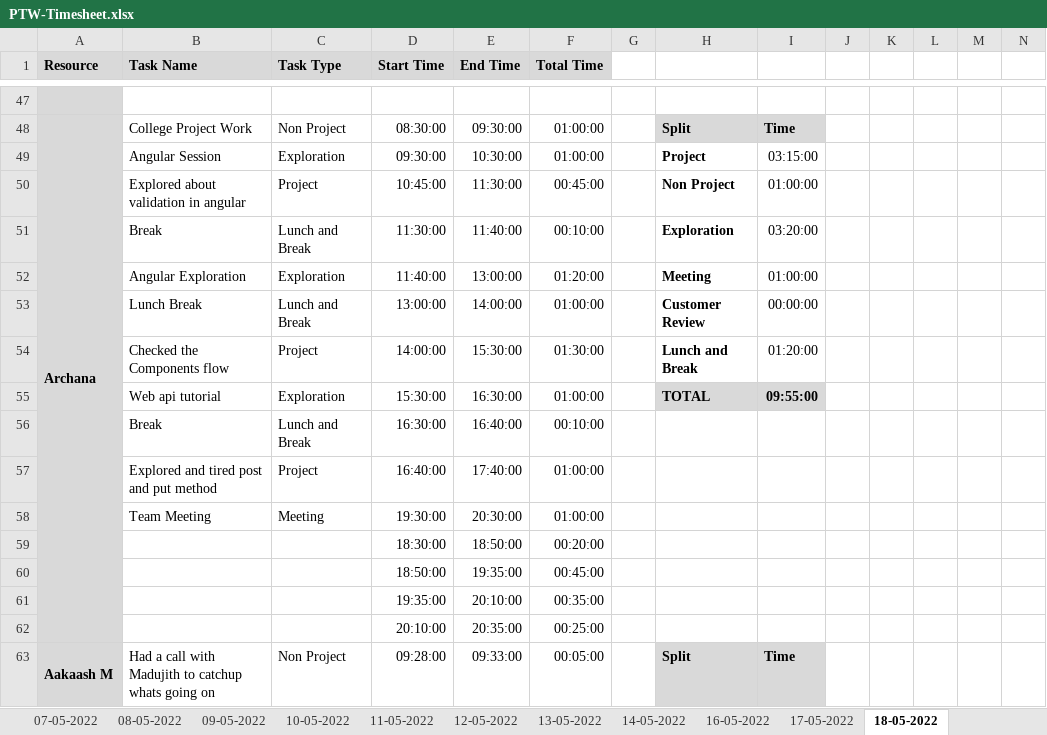
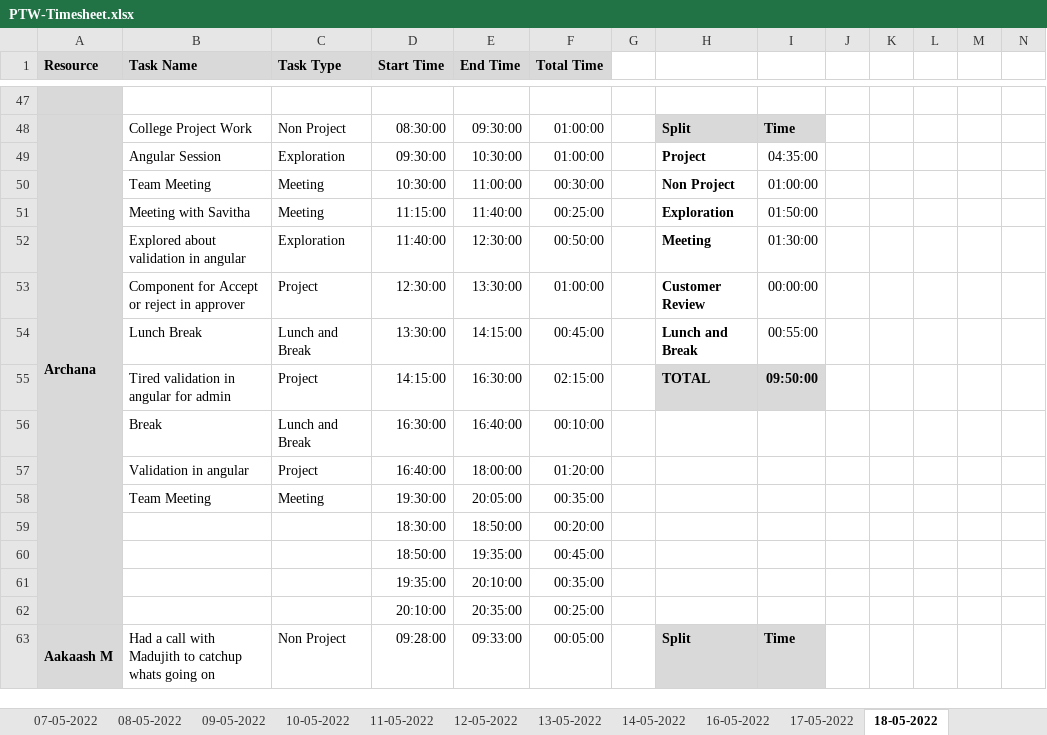
Before and after one commit to Tenacious-Org/Project-A5, an Excel workbook: Process/Timesheet/PTW-Timesheet.xlsx, sheet 18-05-2022, drawn as a sheet; only a part is shown, gaps mark what is left out; values as stored, in another font and other column widths than the file's, no borders; conditional formats not drawn; removed rows and columns are numbered as before the commit, all else as after; rows hold the shown columns only; the diff covers the shown part only; the diff names each change by its address in the sheet, - before the commit and + after, or states it on an @@ line.

Commit message:
updated timesheet

```diff
--- a/Process/Timesheet/PTW-Timesheet.xlsx (sheet 18-05-2022)
+++ b/Process/Timesheet/PTW-Timesheet.xlsx (sheet 18-05-2022)
-I49: 03:15:00
+I49: 04:35:00
-row 50:  | Explored about validation in angular | Project | 10:45:00 | 11:30:00 | 00:45:00 |  | Non Project | 01:00:00
-row 51:  | Break | Lunch and Break | 11:30:00 | 11:40:00 | 00:10:00 |  | Exploration | 03:20:00
+row 50:  | Team Meeting | Meeting | 10:30:00 | 11:00:00 | 00:30:00 |  | Non Project | 01:00:00
+row 51:  | Meeting with Savitha | Meeting | 11:15:00 | 11:40:00 | 00:25:00 |  | Exploration | 01:50:00
-B52 (Task Name): Angular Exploration
+B52 (Task Name): Explored about validation in angular
-E52 (End Time): 13:00:00
+E52 (End Time): 12:30:00
-F52 (Total Time): 01:20:00
+F52 (Total Time): 00:50:00
-I52: 01:00:00
+I52: 01:30:00
-B53 (Task Name): Lunch Break
+B53 (Task Name): Component for Accept or reject in approver
-C53 (Task Type): Lunch and Break
+C53 (Task Type): Project
-D53 (Start Time): 13:00:00
+D53 (Start Time): 12:30:00
-E53 (End Time): 14:00:00
+E53 (End Time): 13:30:00
-row 54:  | Checked the Components flow | Project | 14:00:00 | 15:30:00 | 01:30:00 |  | Lunch and Break | 01:20:00
+row 54:  | Lunch Break | Lunch and Break | 13:30:00 | 14:15:00 | 00:45:00 |  | Lunch and Break | 00:55:00
-B55 (Task Name): Web api tutorial
+B55 (Task Name): Tired validation in angular for admin
-C55 (Task Type): Exploration
+C55 (Task Type): Project
-D55 (Start Time): 15:30:00
+D55 (Start Time): 14:15:00
-F55 (Total Time): 01:00:00
+F55 (Total Time): 02:15:00
-I55: 09:55:00
+I55: 09:50:00
-B57 (Task Name): Explored and tired post and put method
+B57 (Task Name): Validation in angular
-E57 (End Time): 17:40:00
+E57 (End Time): 18:00:00
-F57 (Total Time): 01:00:00
+F57 (Total Time): 01:20:00
-E58 (End Time): 20:30:00
+E58 (End Time): 20:05:00
-F58 (Total Time): 01:00:00
+F58 (Total Time): 00:35:00
```
Also changed, not shown: 5 added rows, 5 removed rows and 24 edited cells elsewhere in this sheet, formulas that keep their value.
